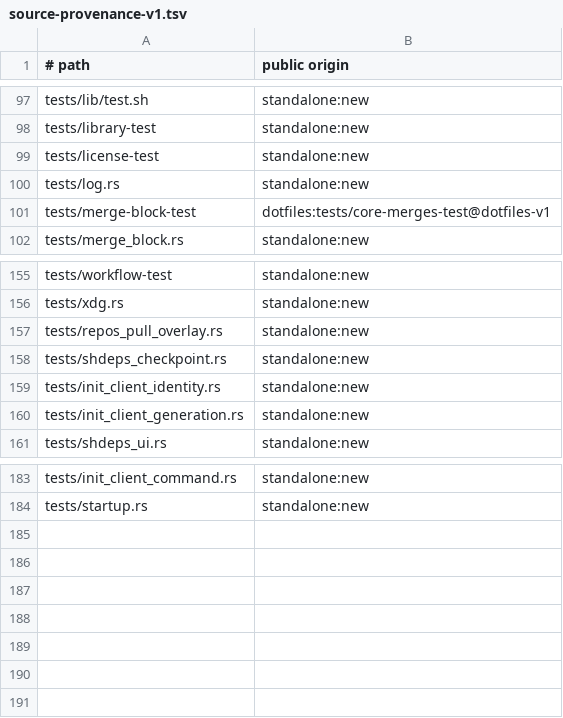
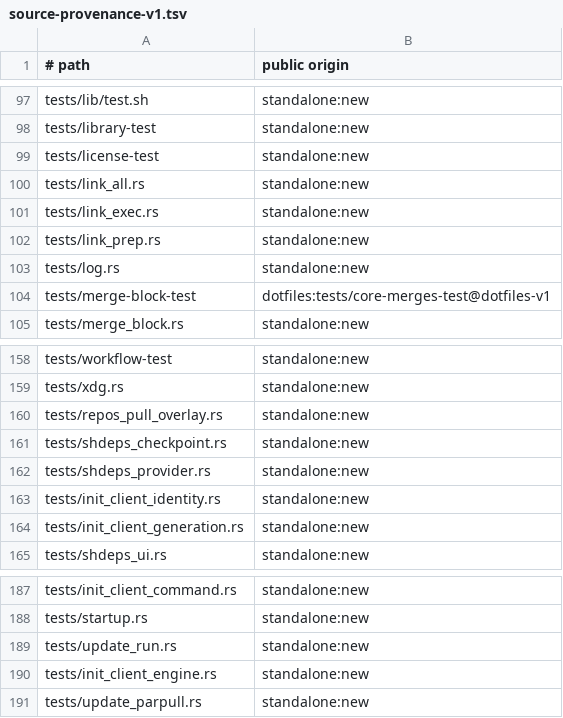
Before and after one commit to cgraf78/dot, a TSV file: docs/source-provenance-v1.tsv, drawn as a sheet; only a part is shown, gaps mark what is left out.

Commit message:
Port the Shdeps update provider to Rust (#164)
## Summary

- select and bootstrap the reviewed Shdeps provider natively
- validate the installer-selected executable and provider ABI with
bounded supervision
- stream provider JSONL output through the native UI, including
interactive prompts
- preserve one-generation re-entry and checkpoint behavior without the
Dot shell engine
- add adversarial shell/Rust parity coverage for trust, failures,
timing, output bytes, and child cleanup

## Testing

- `cargo test --locked`
- `cargo clippy --locked --all-targets --all-features -- -D warnings`
- strict rustdoc and formatting checks
- Shdeps provider differential tests: 17/17
- Shdeps family tests: 51/51
- shell provider oracle
- shell suite: 28/28

```diff
--- a/docs/source-provenance-v1.tsv
+++ b/docs/source-provenance-v1.tsv
@@ -99,2 +99,5 @@ tests/library-test	standalone:new
 tests/license-test	standalone:new
+tests/link_all.rs	standalone:new
+tests/link_exec.rs	standalone:new
+tests/link_prep.rs	standalone:new
 tests/log.rs	standalone:new
@@ -158,2 +161,3 @@ tests/repos_pull_overlay.rs	standalone:new
 tests/shdeps_checkpoint.rs	standalone:new
+tests/shdeps_provider.rs	standalone:new
 tests/init_client_identity.rs	standalone:new
@@ -184 +188,4 @@ tests/init_client_command.rs	standalone:new
 tests/startup.rs	standalone:new
+tests/update_run.rs	standalone:new
+tests/init_client_engine.rs	standalone:new
+tests/update_parpull.rs	standalone:new
```
Also changed, not shown: 36 other files.
